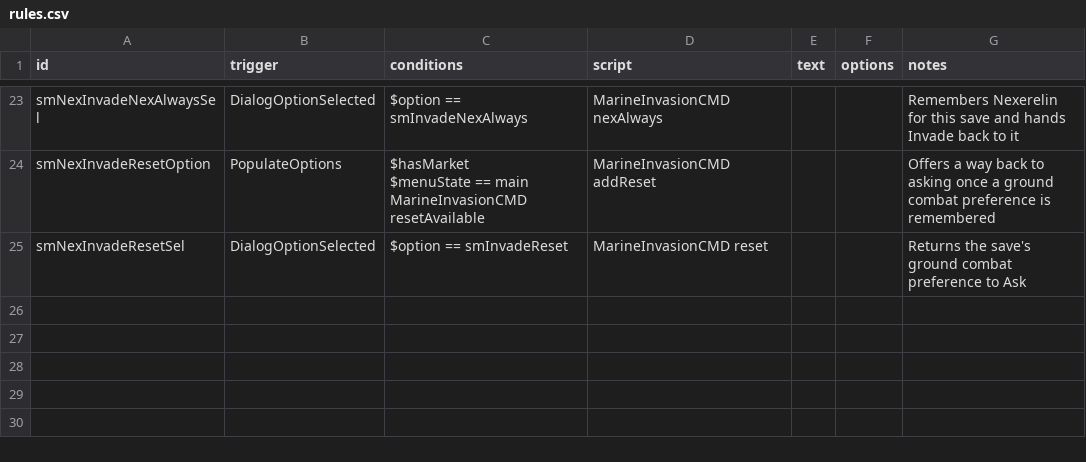
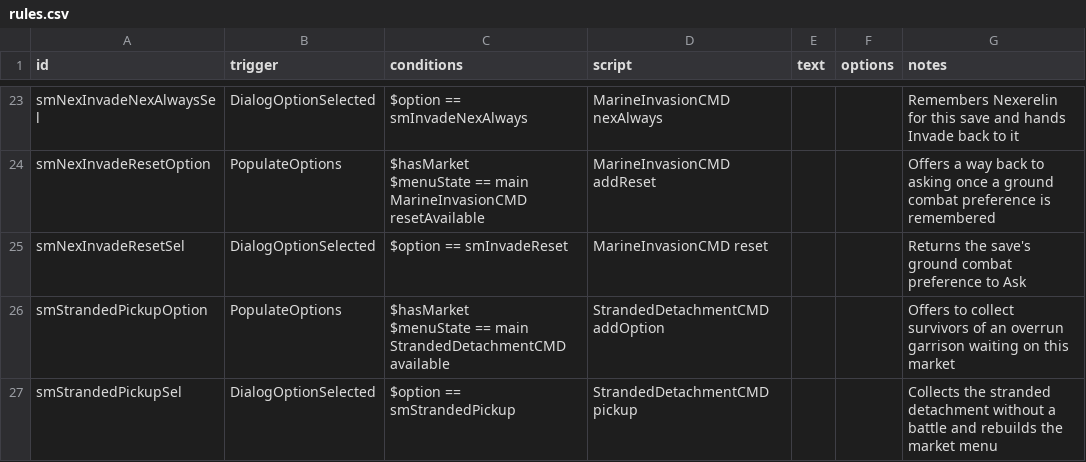
Before and after one commit to drkrompe/StarSector-Marines, a CSV file: mod/data/campaign/rules.csv, drawn as a sheet; only a part is shown, gaps mark what is left out; ↵ is a line break in a cell; the diff names each change by its address in the sheet, - before the commit and + after, or states it on an @@ line.

```diff
--- a/mod/data/campaign/rules.csv
+++ b/mod/data/campaign/rules.csv
+row 26: smStrandedPickupOption | PopulateOptions | $hasMarket ↵ $menuState == main ↵ StrandedDetachmentCMD available | StrandedDetachmentCMD addOption |  |  | Offers to collect survivors of an overrun garrison waiting on this market
+row 27: smStrandedPickupSel | DialogOptionSelected | $option == smStrandedPickup | StrandedDetachmentCMD pickup |  |  | Collects the stranded detachment without a battle and rebuilds the market menu
```
Also changed, not shown: 22 other files.
